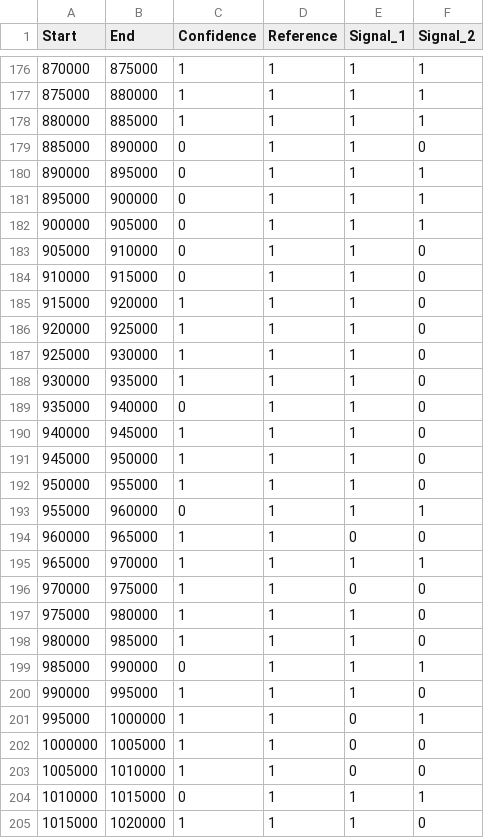
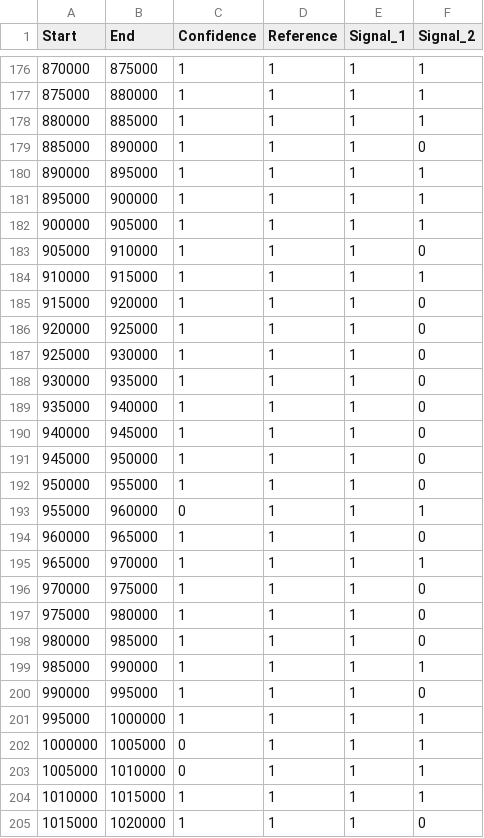
Before and after one commit to MartinZnamenacek/MOSENZ_GUI, a CSV file: data/labels/05DEDOGR_10.csv, drawn as a sheet; only a part is shown, gaps mark what is left out; the diff covers the shown part only.

Commit message:
Corrected annotations in file 05DEDOGR_10 based on feedback, leaving only conflicting annotations with Confidence = No (0). Amended the feedback file with additional changes.

```diff
--- a/data/labels/05DEDOGR_10.csv
+++ b/data/labels/05DEDOGR_10.csv
@@ -178,8 +178,8 @@ Start;End;Confidence;Reference;Signal_1;Signal_2
 880000;885000;1;1;1;1
-885000;890000;0;1;1;0
-890000;895000;0;1;1;1
-895000;900000;0;1;1;1
-900000;905000;0;1;1;1
-905000;910000;0;1;1;0
-910000;915000;0;1;1;0
+885000;890000;1;1;1;0
+890000;895000;1;1;1;1
+895000;900000;1;1;1;1
+900000;905000;1;1;1;1
+905000;910000;1;1;1;0
+910000;915000;1;1;1;1
 915000;920000;1;1;1;0
@@ -188,3 +188,3 @@ Start;End;Confidence;Reference;Signal_1;Signal_2
 930000;935000;1;1;1;0
-935000;940000;0;1;1;0
+935000;940000;1;1;1;0
 940000;945000;1;1;1;0
@@ -193,13 +193,13 @@ Start;End;Confidence;Reference;Signal_1;Signal_2
 955000;960000;0;1;1;1
-960000;965000;1;1;0;0
+960000;965000;1;1;1;0
 965000;970000;1;1;1;1
-970000;975000;1;1;0;0
+970000;975000;1;1;1;0
 975000;980000;1;1;1;0
 980000;985000;1;1;1;0
-985000;990000;0;1;1;1
+985000;990000;1;1;1;1
 990000;995000;1;1;1;0
-995000;1000000;1;1;0;1
-1000000;1005000;1;1;0;0
-1005000;1010000;1;1;0;0
-1010000;1015000;0;1;1;1
+995000;1000000;1;1;1;1
+1000000;1005000;0;1;1;1
+1005000;1010000;0;1;1;1
+1010000;1015000;1;1;1;1
 1015000;1020000;1;1;1;0
```
Also changed, not shown: 84 edited cells elsewhere in this file, 1 other file.
